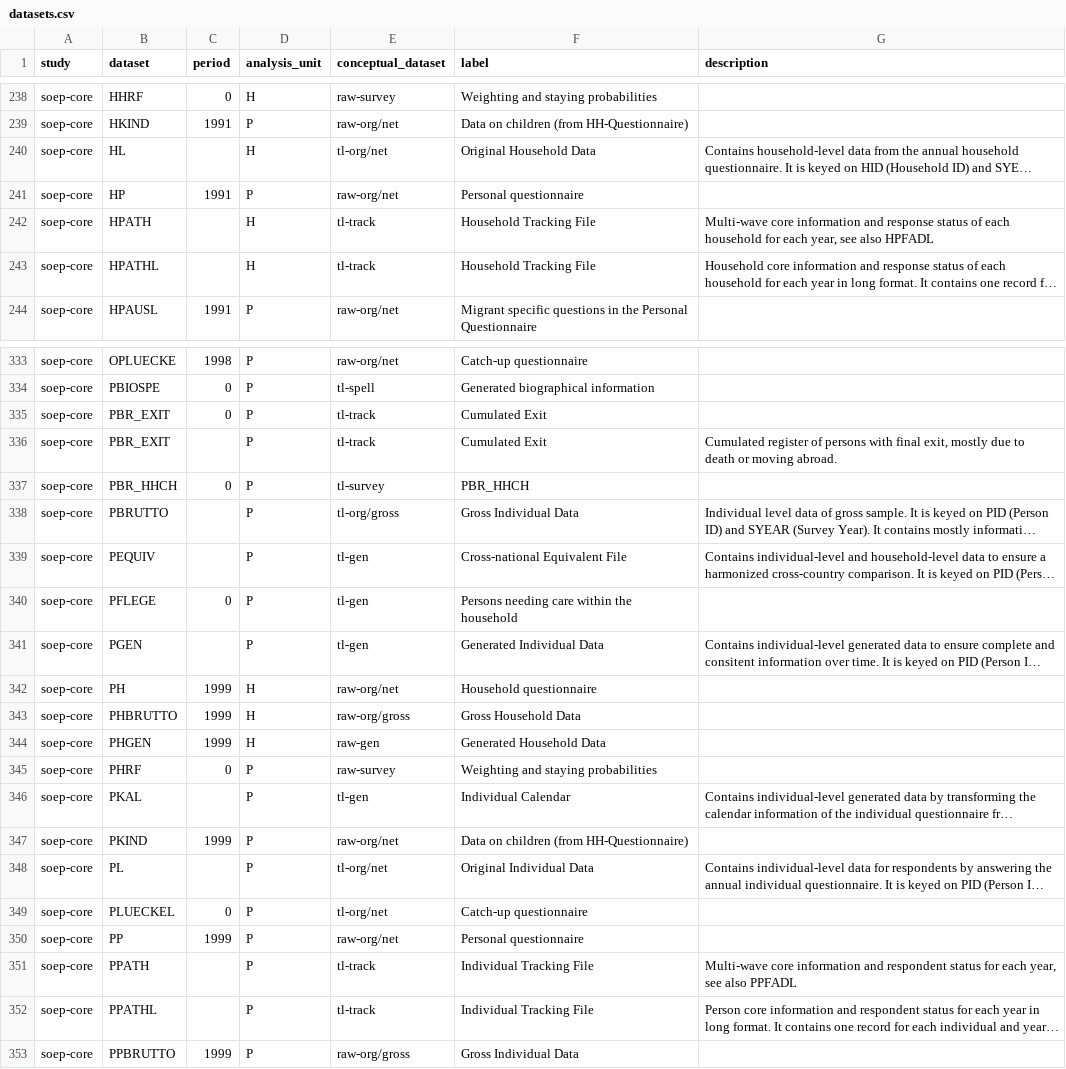
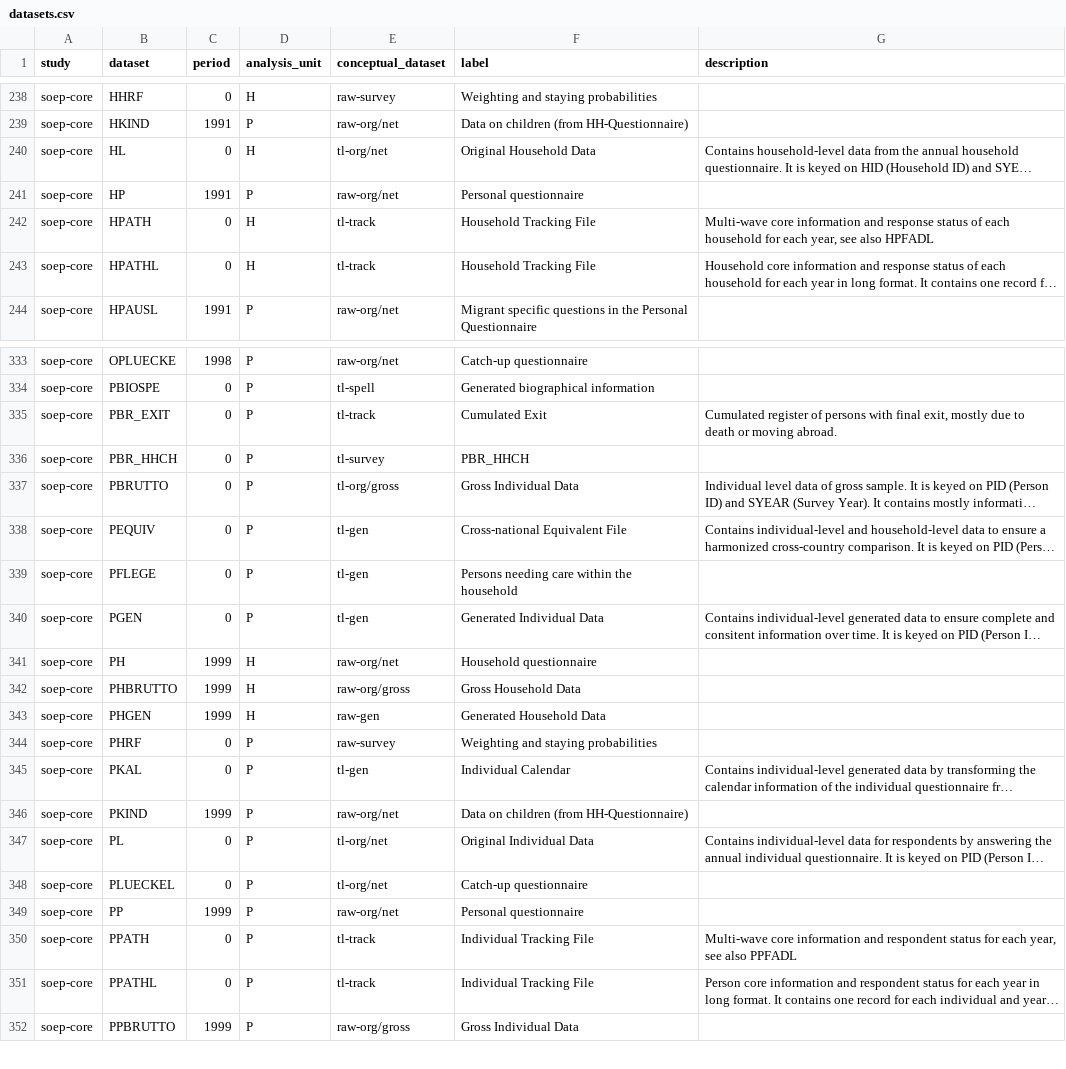
Before and after one commit to paneldata/soep-core, a CSV file: metadata/datasets.csv, drawn as a sheet; only a part is shown, gaps mark what is left out; long unchanged cells end in …; removed rows and columns are numbered as before the commit, all else as after; the diff covers the shown part only; the diff names each change by its address in the sheet, - before the commit and + after, or states it on an @@ line.

Commit message:
delete duplicated pbr_exit and provide valid periods

```diff
--- a/metadata/datasets.csv
+++ b/metadata/datasets.csv
-C240 (period): (empty)
+C240 (period): 0
-C242:C243 (period): (empty)
+C242:C243 (period): 0
-G335 (description): (empty)
+G335 (description): Cumulated register of persons with final exit, mostly due to death or moving abroad.
-row 336: soep-core | PBR_EXIT |  | P | tl-track | Cumulated Exit | Cumulated register of persons with final exit, mostly due to death or moving abroad.
-C337:C338 (period): (empty)
+C337:C338 (period): 0
-C340 (period): (empty)
+C340 (period): 0
-C345 (period): (empty)
+C345 (period): 0
-C347 (period): (empty)
+C347 (period): 0
-C350:C351 (period): (empty)
+C350:C351 (period): 0
```
Also changed, not shown: 4 edited cells elsewhere in this file.
